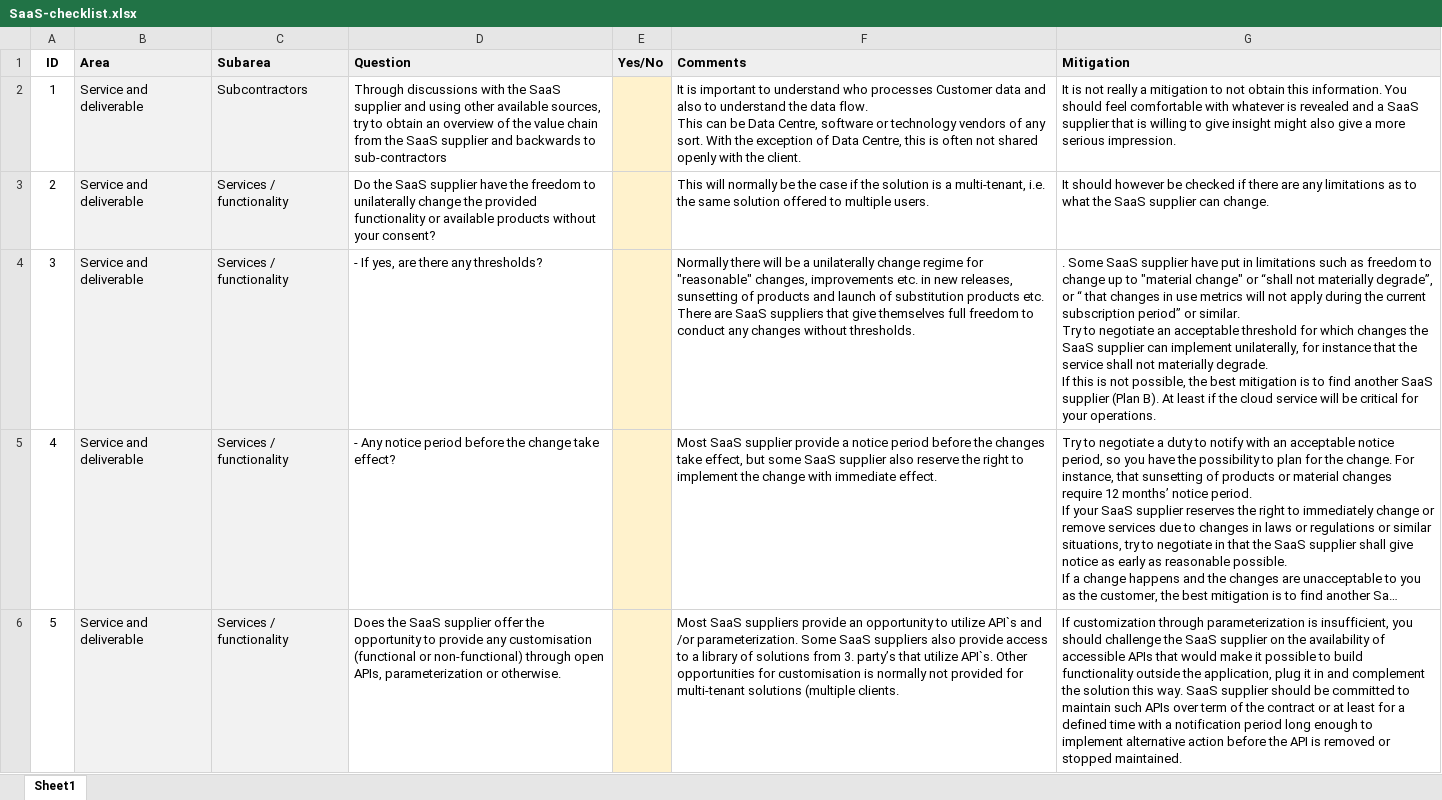
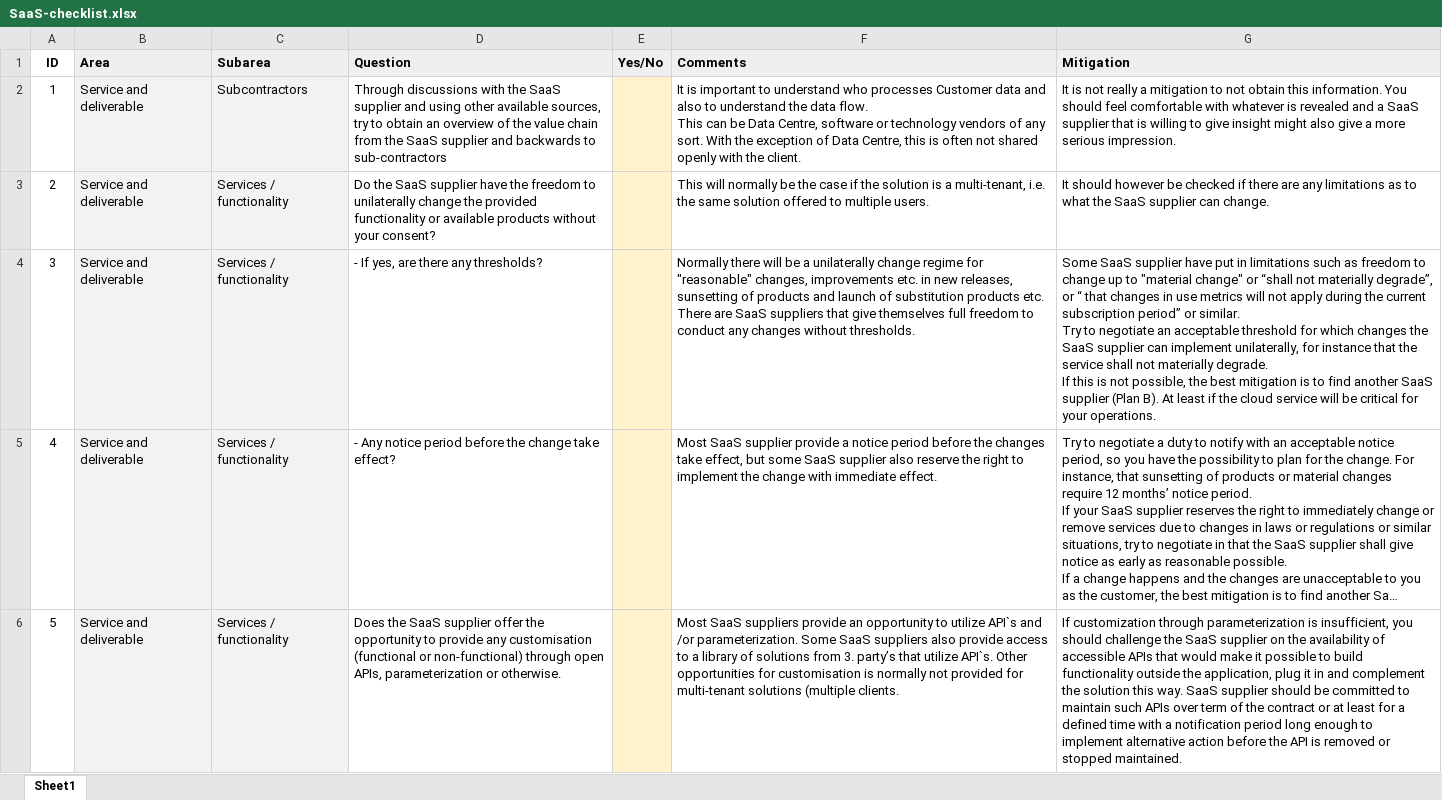
Before and after one commit to leifarne/sky5, an Excel workbook: SaaS-checklist.xlsx, sheet Sheet1, drawn as a sheet; only a part is shown; long unchanged cells end in …; values as stored, in another font and other column widths than the file's, no borders; the diff names each change by its address in the sheet, - before the commit and + after, or states it on an @@ line.

```diff
--- a/SaaS-checklist.xlsx (sheet Sheet1)
+++ b/SaaS-checklist.xlsx (sheet Sheet1)
-G4 (Mitigation): . Some SaaS…
+G4 (Mitigation): Some SaaS…
```
Also changed, not shown: 2 other files.
